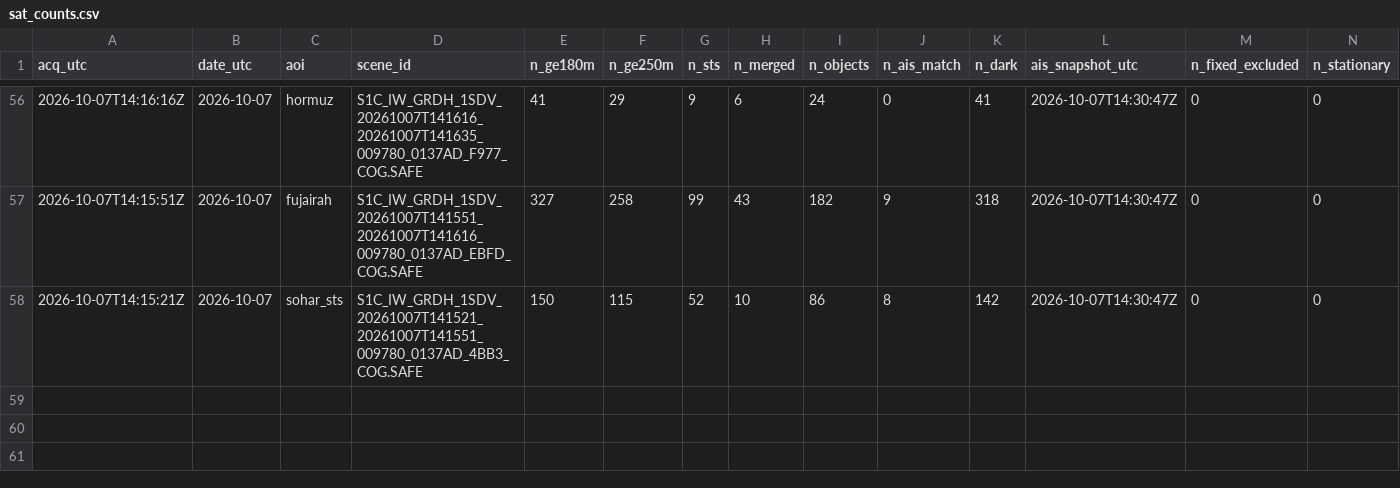
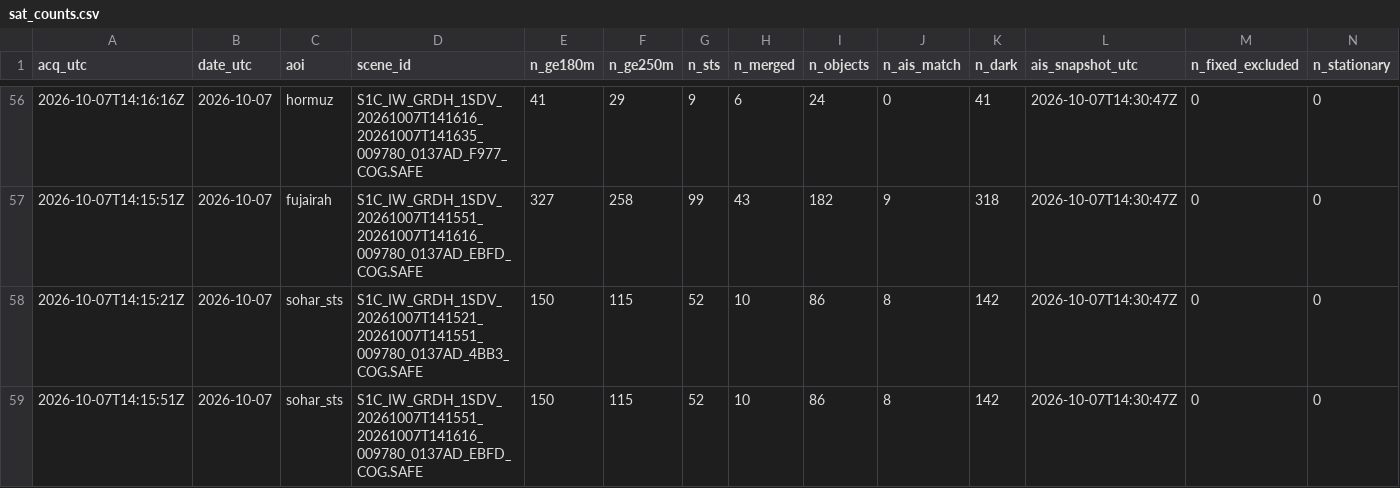
Before and after one commit to ferrialessandro32-wq/hormuz-sat, a CSV file: data/sat_counts.csv, drawn as a sheet; only a part is shown, gaps mark what is left out; rows hold the shown columns only; the diff names each change by its address in the sheet, - before the commit and + after, or states it on an @@ line.

```diff
--- a/data/sat_counts.csv
+++ b/data/sat_counts.csv
+row 59: 2026-10-07T14:15:51Z | 2026-10-07 | sohar_sts | S1C_IW_GRDH_1SDV_20261007T141551_20261007T141616_009780_0137AD_EBFD_COG.SAFE | 150 | 115 | 52 | 10 | 86 | 8 | 142 | 2026-10-07T14:30:47Z | 0 | 0
```
Also changed, not shown: data/detections.csv, 3 other files.
